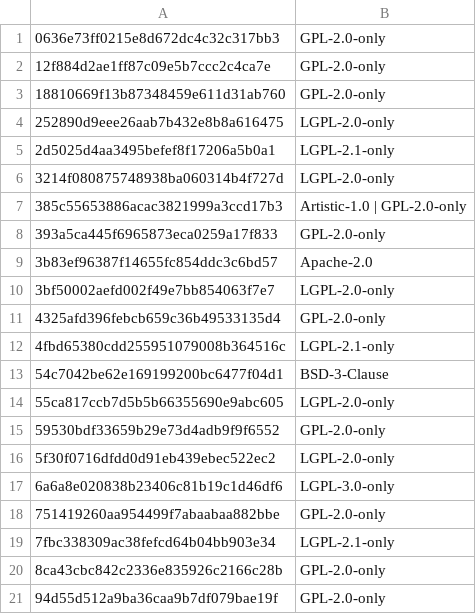
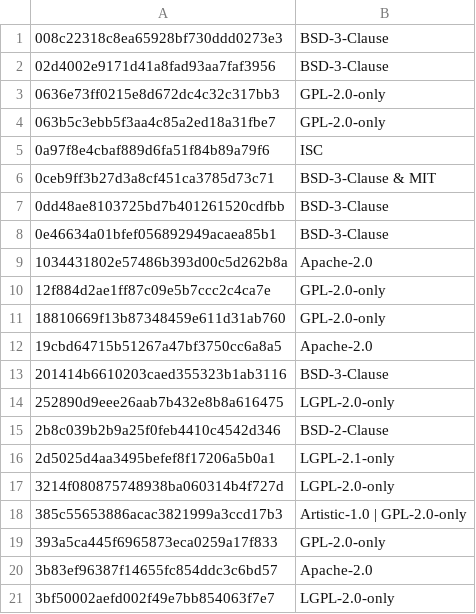
Before and after one commit to yoctoproject/poky, a CSV file: meta/files/license-hashes.csv, drawn as a sheet; only a part is shown; the shorter side is filled out with more unchanged rows; the diff covers the shown part only.

```diff
--- a/meta/files/license-hashes.csv
+++ b/meta/files/license-hashes.csv
@@ -1,5 +1,16 @@
+008c22318c8ea65928bf730ddd0273e3,BSD-3-Clause
+02d4002e9171d41a8fad93aa7faf3956,BSD-3-Clause
 0636e73ff0215e8d672dc4c32c317bb3,GPL-2.0-only
+063b5c3ebb5f3aa4c85a2ed18a31fbe7,GPL-2.0-only
+0a97f8e4cbaf889d6fa51f84b89a79f6,ISC
+0ceb9ff3b27d3a8cf451ca3785d73c71,BSD-3-Clause & MIT
+0dd48ae8103725bd7b401261520cdfbb,BSD-3-Clause
+0e46634a01bfef056892949acaea85b1,BSD-3-Clause
+1034431802e57486b393d00c5d262b8a,Apache-2.0
 12f884d2ae1ff87c09e5b7ccc2c4ca7e,GPL-2.0-only
 18810669f13b87348459e611d31ab760,GPL-2.0-only
+19cbd64715b51267a47bf3750cc6a8a5,Apache-2.0
+201414b6610203caed355323b1ab3116,BSD-3-Clause
 252890d9eee26aab7b432e8b8a616475,LGPL-2.0-only
+2b8c039b2b9a25f0feb4410c4542d346,BSD-2-Clause
 2d5025d4aa3495befef8f17206a5b0a1,LGPL-2.1-only
```
Also changed, not shown: 30 added rows elsewhere in this file, 1 other file.
